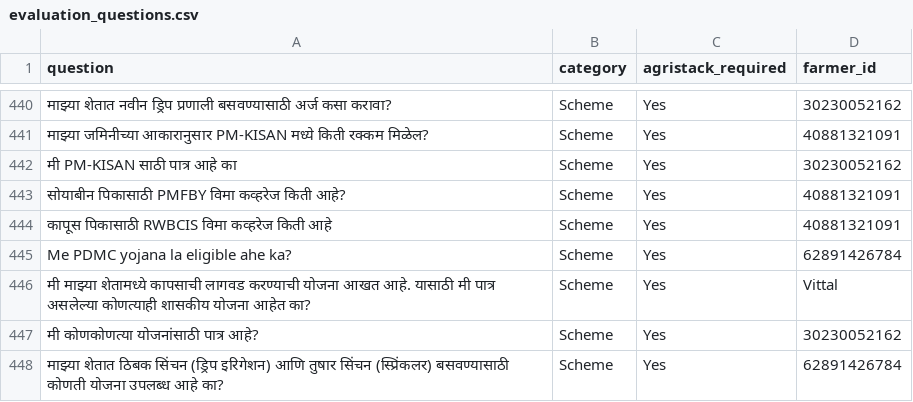
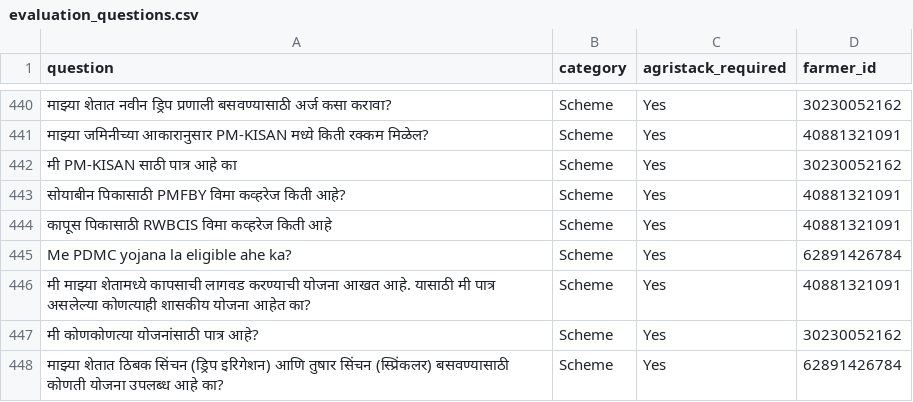
Before and after one commit to nexus69420/oan-evaluation, a CSV file: data/evaluation_questions.csv, drawn as a sheet; only a part is shown, gaps mark what is left out; the diff names each change by its address in the sheet, - before the commit and + after, or states it on an @@ line.

Commit message:
Update evaluation questions, add vllm commands, prepare data script

```diff
--- a/data/evaluation_questions.csv
+++ b/data/evaluation_questions.csv
-D446 (farmer_id): Vittal
+D446 (farmer_id): 40881321091
```
Also changed, not shown: 16 other files.
